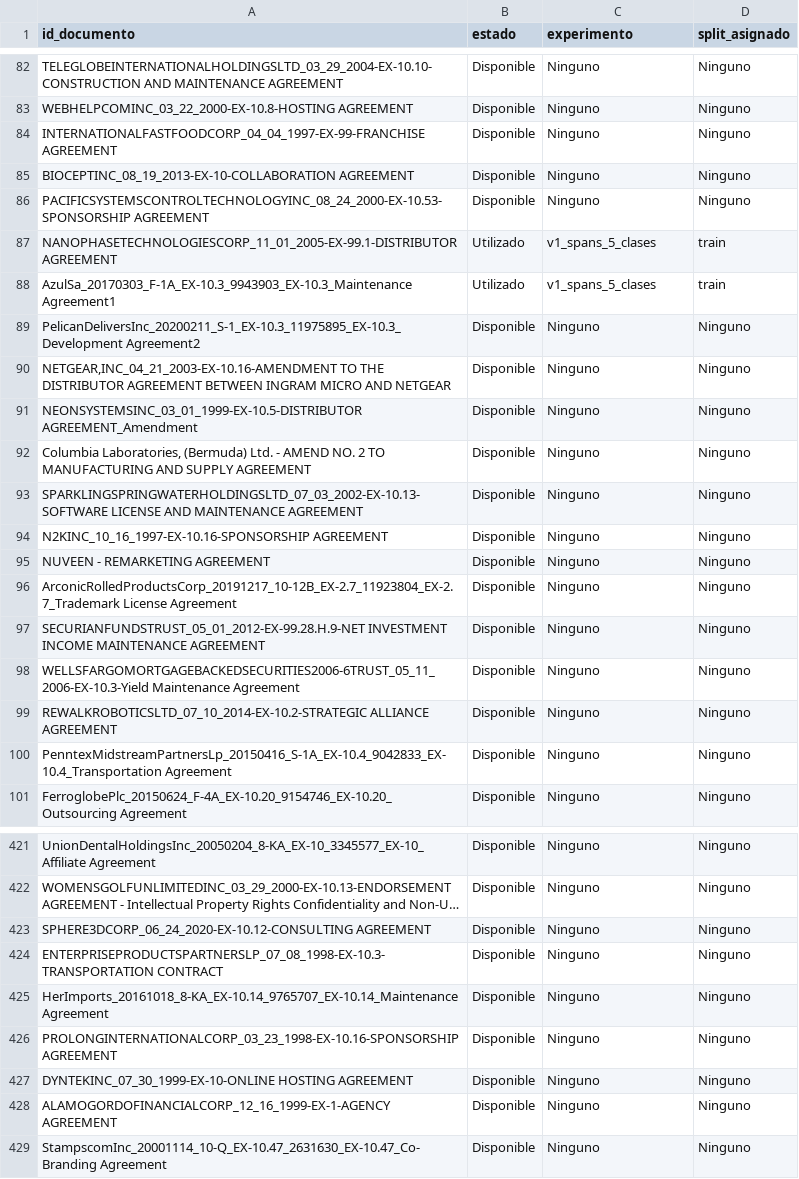
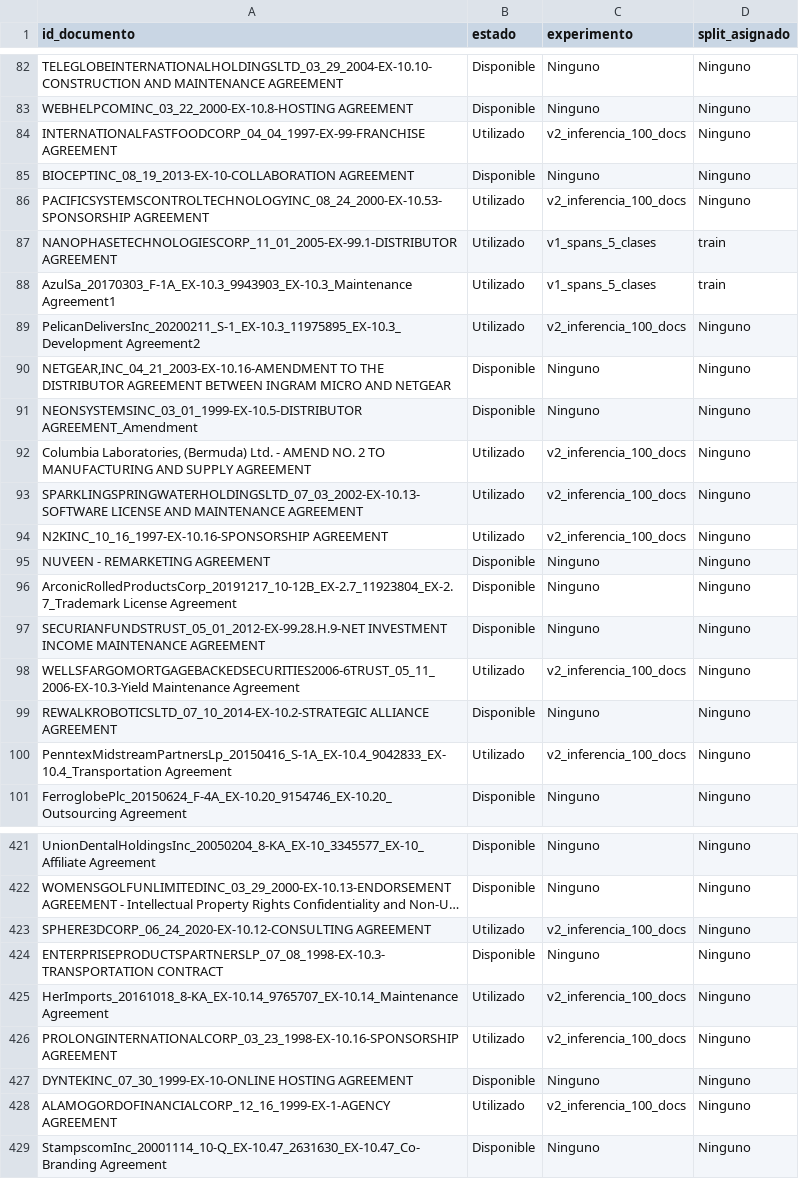
Before and after one commit to duvan1026/transformer-contract-analysis, a CSV file: data/metadata/master_document_registry.csv, drawn as a sheet; only a part is shown, gaps mark what is left out; long unchanged cells end in …; the diff covers the shown part only; the diff names each change by its address in the sheet, - before the commit and + after, or states it on an @@ line.

```diff
--- a/data/metadata/master_document_registry.csv
+++ b/data/metadata/master_document_registry.csv
-B84 (estado): Disponible
+B84 (estado): Utilizado
-C84 (experimento): Ninguno
+C84 (experimento): v2_inferencia_100_docs
-B86 (estado): Disponible
+B86 (estado): Utilizado
-C86 (experimento): Ninguno
+C86 (experimento): v2_inferencia_100_docs
-B89 (estado): Disponible
+B89 (estado): Utilizado
-C89 (experimento): Ninguno
+C89 (experimento): v2_inferencia_100_docs
-B92:B94 (estado): Disponible
+B92:B94 (estado): Utilizado
-C92:C94 (experimento): Ninguno
+C92:C94 (experimento): v2_inferencia_100_docs
-B98 (estado): Disponible
+B98 (estado): Utilizado
-C98 (experimento): Ninguno
+C98 (experimento): v2_inferencia_100_docs
-B100 (estado): Disponible
+B100 (estado): Utilizado
-C100 (experimento): Ninguno
+C100 (experimento): v2_inferencia_100_docs
-B423 (estado): Disponible
+B423 (estado): Utilizado
-C423 (experimento): Ninguno
+C423 (experimento): v2_inferencia_100_docs
-B425:B426 (estado): Disponible
+B425:B426 (estado): Utilizado
-C425:C426 (experimento): Ninguno
+C425:C426 (experimento): v2_inferencia_100_docs
-B428 (estado): Disponible
+B428 (estado): Utilizado
-C428 (experimento): Ninguno
+C428 (experimento): v2_inferencia_100_docs
```
Also changed, not shown: 176 edited cells elsewhere in this file, 1 other file.
